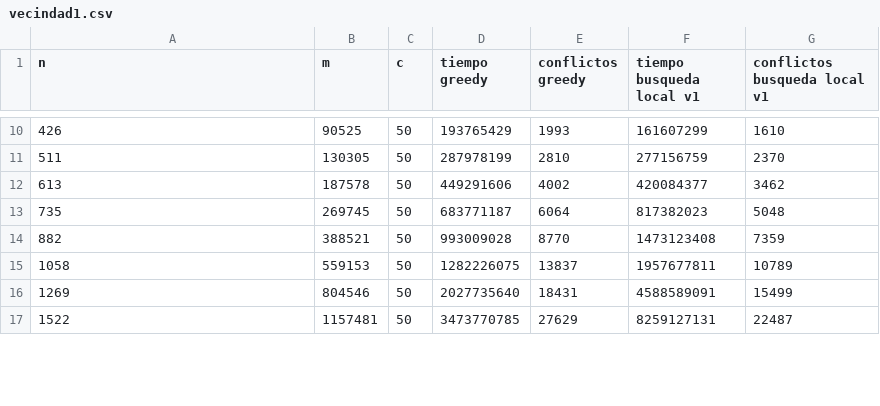
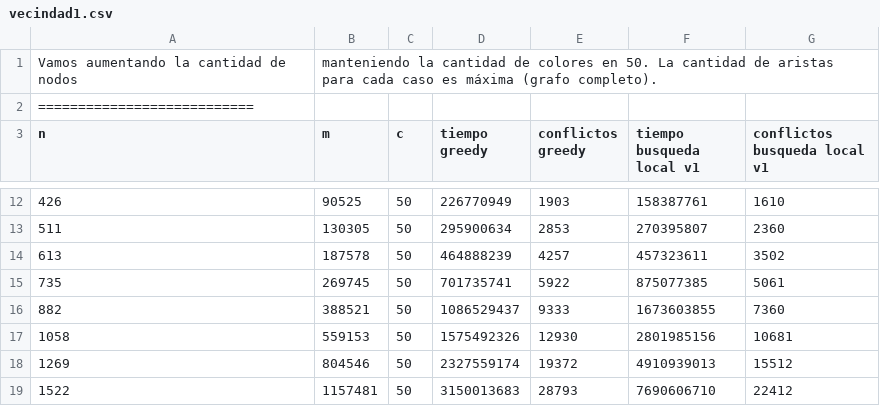
Before and after one commit to belenbouzon/AlgoritmosIII, a CSV file: TP3/ej4/vecindad1.csv, drawn as a sheet; only a part is shown, gaps mark what is left out; the diff covers the shown part only.

Commit message:
Mas casos para vecindad 1

```diff
--- a/TP3/ej4/vecindad1.csv
+++ b/TP3/ej4/vecindad1.csv
@@ -1 +1,3 @@
+Vamos aumentando la cantidad de nodos, manteniendo la cantidad de colores en 50. La cantidad de aristas para cada caso es máxima (grafo completo).
+===========================
 n,m,c,tiempo greedy,conflictos greedy,tiempo busqueda local v1, conflictos busqueda local v1
@@ -10,8 +12,8 @@ n,m,c,tiempo greedy,conflictos greedy,tiempo busqueda local v1, conflictos busqu
-426,90525,50,193765429,1993,161607299,1610
-511,130305,50,287978199,2810,277156759,2370
-613,187578,50,449291606,4002,420084377,3462
-735,269745,50,683771187,6064,817382023,5048
-882,388521,50,993009028,8770,1473123408,7359
-1058,559153,50,1282226075,13837,1957677811,10789
-1269,804546,50,2027735640,18431,4588589091,15499
-1522,1157481,50,3473770785,27629,8259127131,22487
+426,90525,50,226770949,1903,158387761,1610
+511,130305,50,295900634,2853,270395807,2360
+613,187578,50,464888239,4257,457323611,3502
+735,269745,50,701735741,5922,875077385,5061
+882,388521,50,1086529437,9333,1673603855,7360
+1058,559153,50,1575492326,12930,2801985156,10681
+1269,804546,50,2327559174,19372,4910939013,15512
+1522,1157481,50,3150013683,28793,7690606710,22412
```
Also changed, not shown: 4 added rows and 48 edited cells elsewhere in this file.
